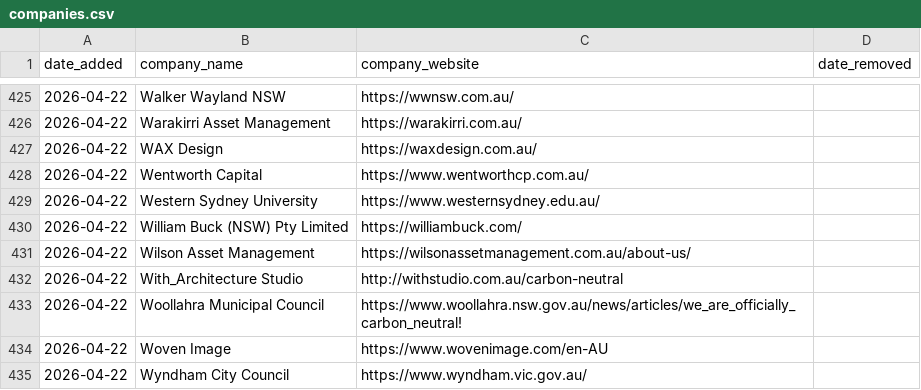
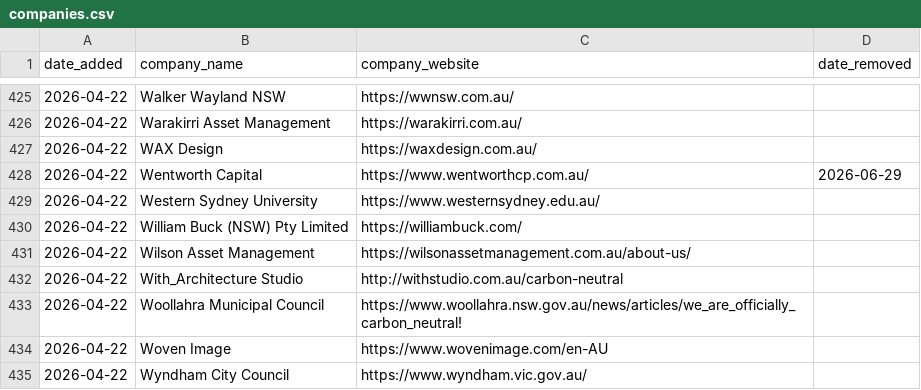
Before and after one commit to ldeso/scraping-ca, a CSV file: companies.csv, drawn as a sheet; only a part is shown, gaps mark what is left out.

```diff
--- a/companies.csv
+++ b/companies.csv
@@ -427,3 +427,3 @@ date_added,company_name,company_website,date_removed
 2026-04-22,WAX Design,https://waxdesign.com.au/,
-2026-04-22,Wentworth Capital,https://www.wentworthcp.com.au/,
+2026-04-22,Wentworth Capital,https://www.wentworthcp.com.au/,2026-06-29
 2026-04-22,Western Sydney University,https://www.westernsydney.edu.au/,
```
